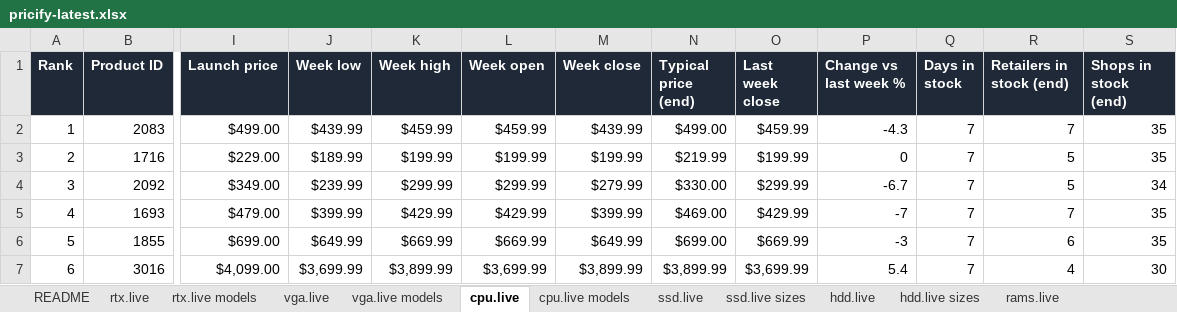
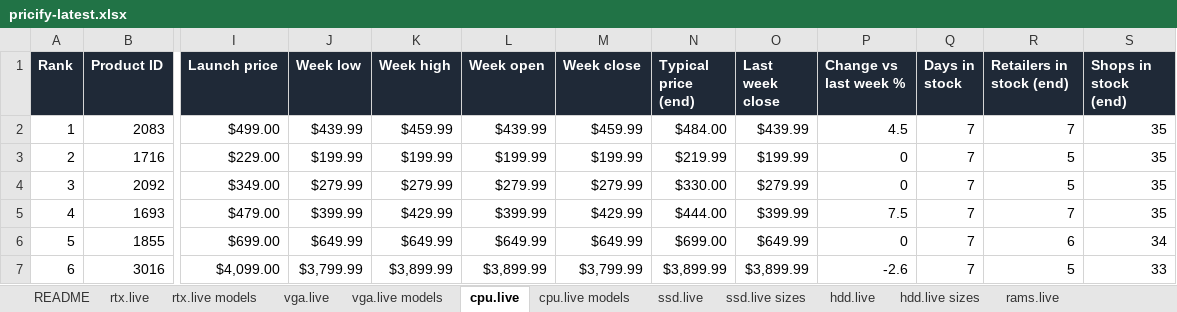
Before and after one commit to pricify-ai/pc-hardware-prices, an Excel workbook: latest/pricify-latest.xlsx, sheet cpu.live, drawn as a sheet; only a part is shown, gaps mark what is left out; values as stored, in another font and other column widths than the file's, no borders; the diff covers the shown part only; the diff names each change by its address in the sheet, - before the commit and + after, or states it on an @@ line.

```diff
--- a/latest/pricify-latest.xlsx (sheet cpu.live)
+++ b/latest/pricify-latest.xlsx (sheet cpu.live)
-L2 (Week open): $459.99
+L2 (Week open): $439.99
-M2 (Week close): $439.99
+M2 (Week close): $459.99
-N2 (Typical price (end)): $499.00
+N2 (Typical price (end)): $484.00
-O2 (Last week close): $459.99
+O2 (Last week close): $439.99
-P2 (Change vs last week %): -4.3
+P2 (Change vs last week %): 4.5
-J3 (Week low): $189.99
+J3 (Week low): $199.99
-J4 (Week low): $239.99
+J4 (Week low): $279.99
-K4 (Week high): $299.99
+K4 (Week high): $279.99
-L4 (Week open): $299.99
+L4 (Week open): $279.99
-O4 (Last week close): $299.99
+O4 (Last week close): $279.99
-P4 (Change vs last week %): -6.7
+P4 (Change vs last week %): 0
-S4 (Shops in stock (end)): 34
+S4 (Shops in stock (end)): 35
-L5 (Week open): $429.99
+L5 (Week open): $399.99
-M5 (Week close): $399.99
+M5 (Week close): $429.99
-N5 (Typical price (end)): $469.00
+N5 (Typical price (end)): $444.00
-O5 (Last week close): $429.99
+O5 (Last week close): $399.99
-P5 (Change vs last week %): -7
+P5 (Change vs last week %): 7.5
-K6 (Week high): $669.99
+K6 (Week high): $649.99
-L6 (Week open): $669.99
+L6 (Week open): $649.99
-O6 (Last week close): $669.99
+O6 (Last week close): $649.99
-P6 (Change vs last week %): -3
+P6 (Change vs last week %): 0
-S6 (Shops in stock (end)): 35
+S6 (Shops in stock (end)): 34
-J7 (Week low): $3,699.99
+J7 (Week low): $3,799.99
-L7 (Week open): $3,699.99
+L7 (Week open): $3,899.99
-M7 (Week close): $3,899.99
+M7 (Week close): $3,799.99
-O7 (Last week close): $3,699.99
+O7 (Last week close): $3,899.99
-P7 (Change vs last week %): 5.4
+P7 (Change vs last week %): -2.6
-R7 (Retailers in stock (end)): 4
+R7 (Retailers in stock (end)): 5
-S7 (Shops in stock (end)): 30
+S7 (Shops in stock (end)): 33
```
Also changed, not shown: 4 added rows, 4 removed rows and 528 edited cells elsewhere in this sheet, sheet Daily, sheet rtx.live, sheet vga.live, sheet ssd.live, sheet hdd.live, sheet psu.live, 9 more sheets, 20 other files.
